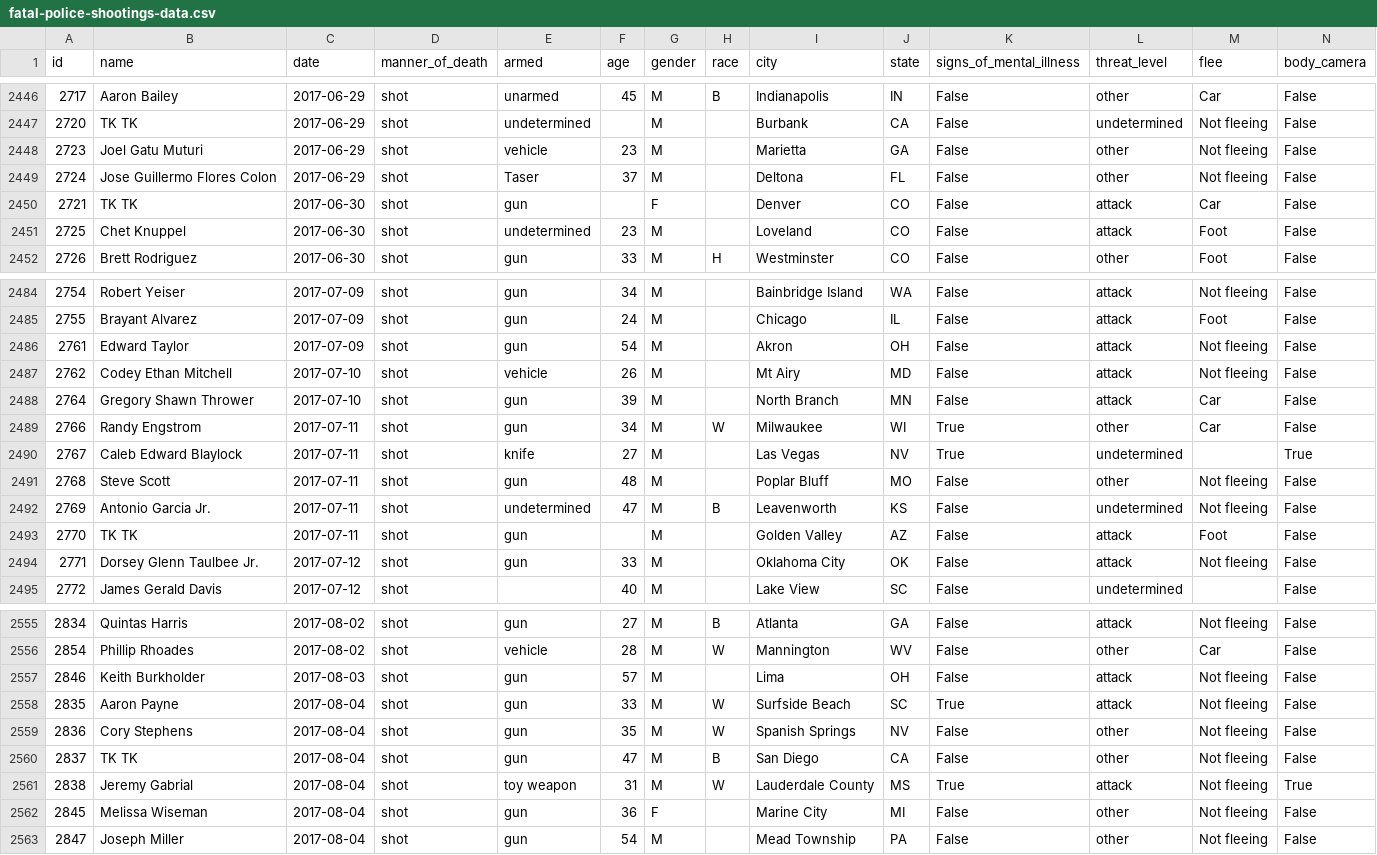
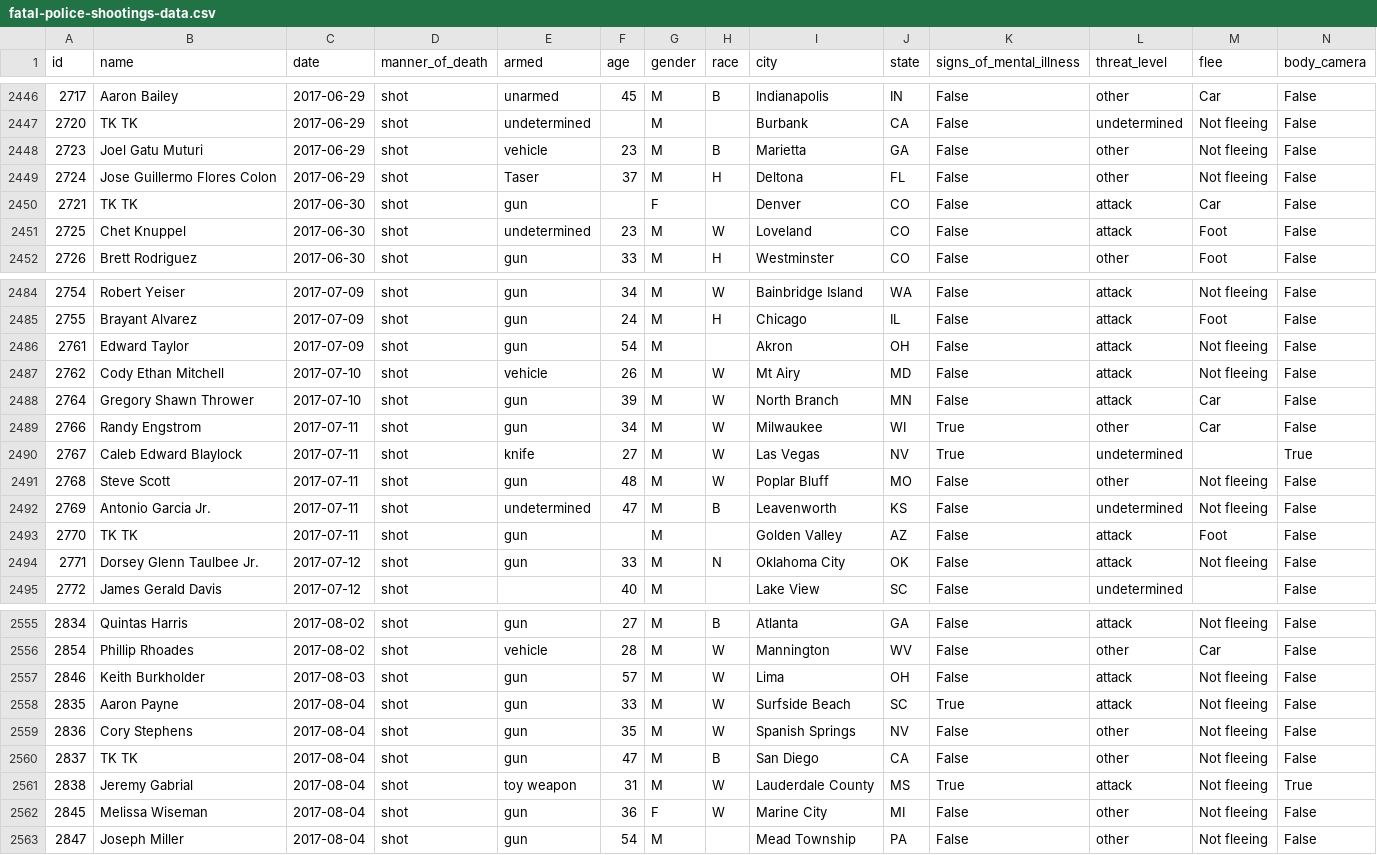
Before and after one commit to joshbegley/wapo-police-shootings, a CSV file: fatal-police-shootings-data.csv, drawn as a sheet; only a part is shown, gaps mark what is left out; the diff covers the shown part only.

```diff
--- a/fatal-police-shootings-data.csv
+++ b/fatal-police-shootings-data.csv
@@ -2447,6 +2447,6 @@ id,name,date,manner_of_death,armed,age,gender,race,city,state,signs_of_mental_il
 2720,TK TK,2017-06-29,shot,undetermined,,M,,Burbank,CA,False,undetermined,Not fleeing,False
-2723,Joel Gatu Muturi,2017-06-29,shot,vehicle,23,M,,Marietta,GA,False,other,Not fleeing,False
-2724,Jose Guillermo Flores Colon,2017-06-29,shot,Taser,37,M,,Deltona,FL,False,other,Not fleeing,False
+2723,Joel Gatu Muturi,2017-06-29,shot,vehicle,23,M,B,Marietta,GA,False,other,Not fleeing,False
+2724,Jose Guillermo Flores Colon,2017-06-29,shot,Taser,37,M,H,Deltona,FL,False,other,Not fleeing,False
 2721,TK TK,2017-06-30,shot,gun,,F,,Denver,CO,False,attack,Car,False
-2725,Chet Knuppel,2017-06-30,shot,undetermined,23,M,,Loveland,CO,False,attack,Foot,False
+2725,Chet Knuppel,2017-06-30,shot,undetermined,23,M,W,Loveland,CO,False,attack,Foot,False
 2726,Brett Rodriguez,2017-06-30,shot,gun,33,M,H,Westminster,CO,False,other,Foot,False
@@ -2484,12 +2484,12 @@ id,name,date,manner_of_death,armed,age,gender,race,city,state,signs_of_mental_il
-2754,Robert Yeiser,2017-07-09,shot,gun,34,M,,Bainbridge Island,WA,False,attack,Not fleeing,False
-2755,Brayant Alvarez,2017-07-09,shot,gun,24,M,,Chicago,IL,False,attack,Foot,False
+2754,Robert Yeiser,2017-07-09,shot,gun,34,M,W,Bainbridge Island,WA,False,attack,Not fleeing,False
+2755,Brayant Alvarez,2017-07-09,shot,gun,24,M,H,Chicago,IL,False,attack,Foot,False
 2761,Edward Taylor,2017-07-09,shot,gun,54,M,,Akron,OH,False,attack,Not fleeing,False
-2762,Codey Ethan Mitchell,2017-07-10,shot,vehicle,26,M,,Mt Airy,MD,False,attack,Not fleeing,False
-2764,Gregory Shawn Thrower,2017-07-10,shot,gun,39,M,,North Branch,MN,False,attack,Car,False
+2762,Cody Ethan Mitchell,2017-07-10,shot,vehicle,26,M,W,Mt Airy,MD,False,attack,Not fleeing,False
+2764,Gregory Shawn Thrower,2017-07-10,shot,gun,39,M,W,North Branch,MN,False,attack,Car,False
 2766,Randy Engstrom,2017-07-11,shot,gun,34,M,W,Milwaukee,WI,True,other,Car,False
-2767,Caleb Edward Blaylock,2017-07-11,shot,knife,27,M,,Las Vegas,NV,True,undetermined,,True
-2768,Steve Scott,2017-07-11,shot,gun,48,M,,Poplar Bluff,MO,False,other,Not fleeing,False
+2767,Caleb Edward Blaylock,2017-07-11,shot,knife,27,M,W,Las Vegas,NV,True,undetermined,,True
+2768,Steve Scott,2017-07-11,shot,gun,48,M,W,Poplar Bluff,MO,False,other,Not fleeing,False
 2769,Antonio Garcia Jr.,2017-07-11,shot,undetermined,47,M,B,Leavenworth,KS,False,undetermined,Not fleeing,False
 2770,TK TK,2017-07-11,shot,gun,,M,,Golden Valley,AZ,False,attack,Foot,False
-2771,Dorsey Glenn Taulbee Jr.,2017-07-12,shot,gun,33,M,,Oklahoma City,OK,False,attack,Not fleeing,False
+2771,Dorsey Glenn Taulbee Jr.,2017-07-12,shot,gun,33,M,N,Oklahoma City,OK,False,attack,Not fleeing,False
 2772,James Gerald Davis,2017-07-12,shot,,40,M,,Lake View,SC,False,undetermined,,False
@@ -2556,3 +2556,3 @@ id,name,date,manner_of_death,armed,age,gender,race,city,state,signs_of_mental_il
 2854,Phillip Rhoades,2017-08-02,shot,vehicle,28,M,W,Mannington,WV,False,other,Car,False
-2846,Keith Burkholder,2017-08-03,shot,gun,57,M,,Lima,OH,False,attack,Not fleeing,False
+2846,Keith Burkholder,2017-08-03,shot,gun,57,M,W,Lima,OH,False,attack,Not fleeing,False
 2835,Aaron Payne,2017-08-04,shot,gun,33,M,W,Surfside Beach,SC,True,attack,Not fleeing,False
@@ -2561,3 +2561,3 @@ id,name,date,manner_of_death,armed,age,gender,race,city,state,signs_of_mental_il
 2838,Jeremy Gabrial,2017-08-04,shot,toy weapon,31,M,W,Lauderdale County,MS,True,attack,Not fleeing,True
-2845,Melissa Wiseman,2017-08-04,shot,gun,36,F,,Marine City,MI,False,other,Not fleeing,False
+2845,Melissa Wiseman,2017-08-04,shot,gun,36,F,W,Marine City,MI,False,other,Not fleeing,False
 2847,Joseph Miller,2017-08-04,shot,gun,54,M,,Mead Township,PA,False,other,Not fleeing,False
```
Also changed, not shown: 28 edited cells elsewhere in this file.
